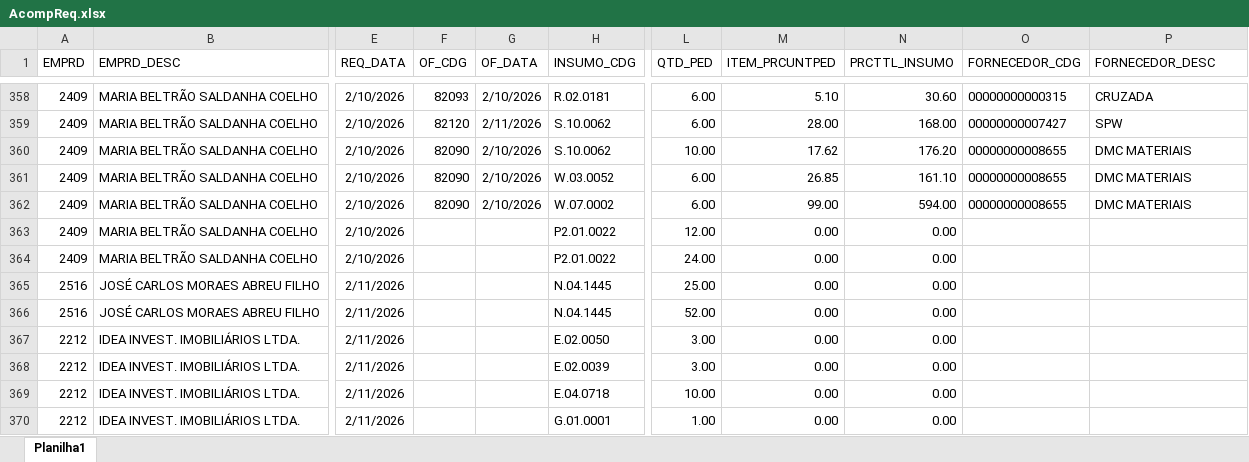
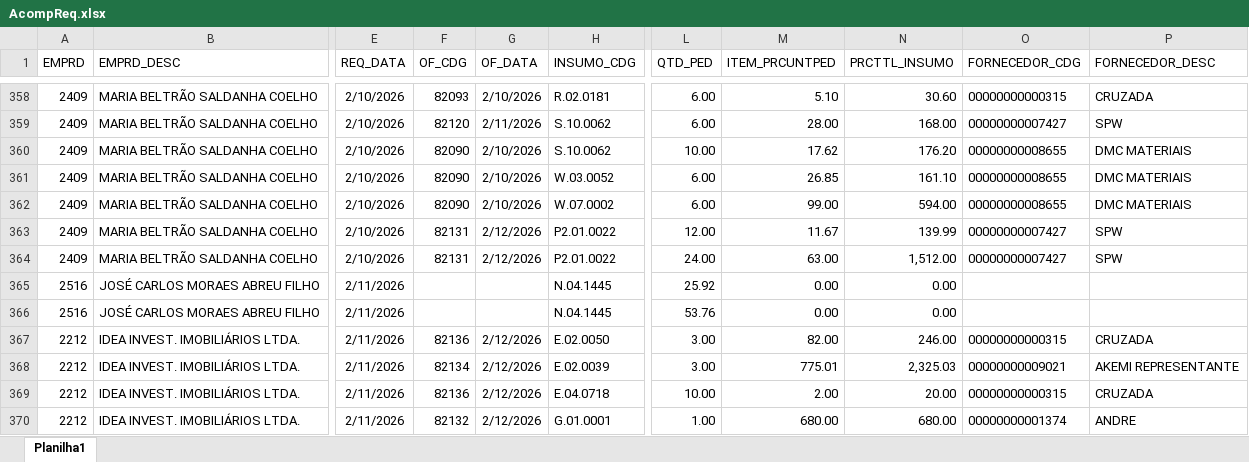
Before and after one commit to Mgiglio98/acompanhamento-requisicoes, an Excel workbook: AcompReq.xlsx, sheet Planilha1, drawn as a sheet; only a part is shown, gaps mark what is left out; values as stored, in another font and other column widths than the file's, no borders; the diff covers the shown part only; the diff names each change by its address in the sheet, - before the commit and + after, or states it on an @@ line.

Commit message:
Add files via upload

```diff
--- a/AcompReq.xlsx (sheet Planilha1)
+++ b/AcompReq.xlsx (sheet Planilha1)
-F363:F364 (OF_CDG): (empty)
+F363:F364 (OF_CDG): 82131
-G363:G364 (OF_DATA): (empty)
+G363:G364 (OF_DATA): 2/12/2026
-M363 (ITEM_PRCUNTPED): 0.00
+M363 (ITEM_PRCUNTPED): 11.67
-N363 (PRCTTL_INSUMO): 0.00
+N363 (PRCTTL_INSUMO): 139.99
-O363:O364 (FORNECEDOR_CDG): (empty)
+O363:O364 (FORNECEDOR_CDG): 00000000007427
-P363:P364 (FORNECEDOR_DESC): (empty)
+P363:P364 (FORNECEDOR_DESC): SPW
-M364 (ITEM_PRCUNTPED): 0.00
+M364 (ITEM_PRCUNTPED): 63.00
-N364 (PRCTTL_INSUMO): 0.00
+N364 (PRCTTL_INSUMO): 1,512.00
-L365 (QTD_PED): 25.00
+L365 (QTD_PED): 25.92
-L366 (QTD_PED): 52.00
+L366 (QTD_PED): 53.76
-F367 (OF_CDG): (empty)
+F367 (OF_CDG): 82136
-G367:G370 (OF_DATA): (empty)
+G367:G370 (OF_DATA): 2/12/2026
-M367 (ITEM_PRCUNTPED): 0.00
+M367 (ITEM_PRCUNTPED): 82.00
-N367 (PRCTTL_INSUMO): 0.00
+N367 (PRCTTL_INSUMO): 246.00
-O367 (FORNECEDOR_CDG): (empty)
+O367 (FORNECEDOR_CDG): 00000000000315
-P367 (FORNECEDOR_DESC): (empty)
+P367 (FORNECEDOR_DESC): CRUZADA
-F368 (OF_CDG): (empty)
+F368 (OF_CDG): 82134
-M368 (ITEM_PRCUNTPED): 0.00
+M368 (ITEM_PRCUNTPED): 775.01
-N368 (PRCTTL_INSUMO): 0.00
+N368 (PRCTTL_INSUMO): 2,325.03
-O368 (FORNECEDOR_CDG): (empty)
+O368 (FORNECEDOR_CDG): 00000000009021
-P368 (FORNECEDOR_DESC): (empty)
+P368 (FORNECEDOR_DESC): AKEMI REPRESENTANTE
-F369 (OF_CDG): (empty)
+F369 (OF_CDG): 82136
-M369 (ITEM_PRCUNTPED): 0.00
+M369 (ITEM_PRCUNTPED): 2.00
-N369 (PRCTTL_INSUMO): 0.00
+N369 (PRCTTL_INSUMO): 20.00
-O369 (FORNECEDOR_CDG): (empty)
+O369 (FORNECEDOR_CDG): 00000000000315
-P369 (FORNECEDOR_DESC): (empty)
+P369 (FORNECEDOR_DESC): CRUZADA
-F370 (OF_CDG): (empty)
+F370 (OF_CDG): 82132
-M370 (ITEM_PRCUNTPED): 0.00
+M370 (ITEM_PRCUNTPED): 680.00
-N370 (PRCTTL_INSUMO): 0.00
+N370 (PRCTTL_INSUMO): 680.00
-O370 (FORNECEDOR_CDG): (empty)
+O370 (FORNECEDOR_CDG): 00000000001374
-P370 (FORNECEDOR_DESC): (empty)
+P370 (FORNECEDOR_DESC): ANDRE
```
Also changed, not shown: 18 edited cells elsewhere in this sheet.
